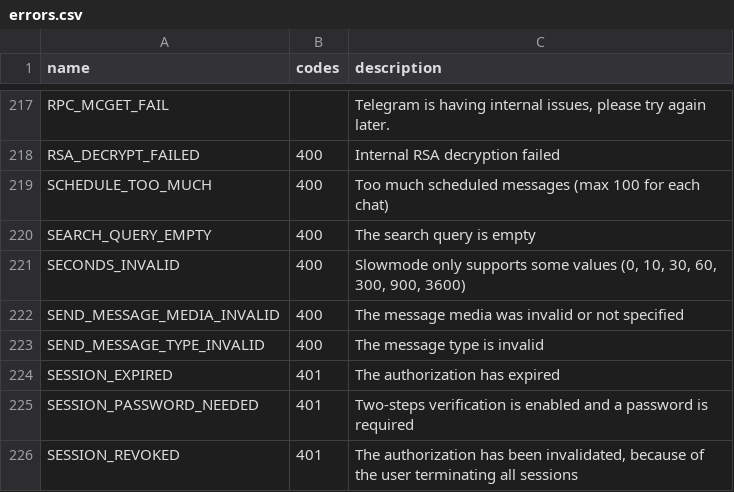
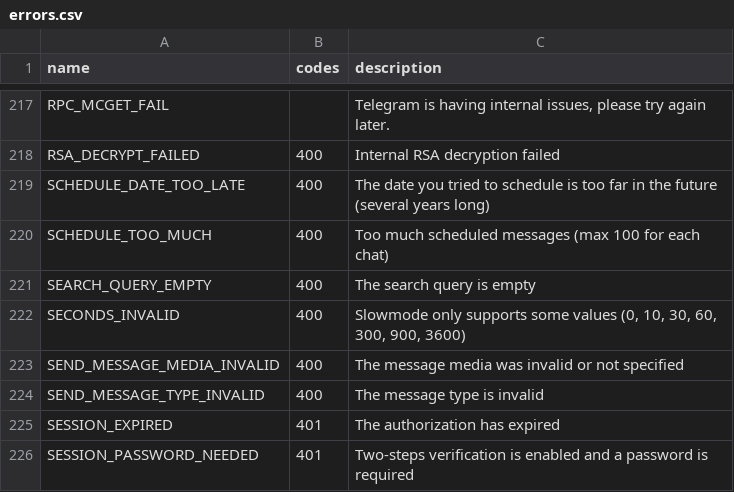
Before and after one commit to LonamiWebs/Telethon, a CSV file: telethon_generator/data/errors.csv, drawn as a sheet; only a part is shown, gaps mark what is left out; the shorter side is filled out with more unchanged rows.

Commit message:
Add SCHEDULE_DATE_TOO_LATE

```diff
--- a/telethon_generator/data/errors.csv
+++ b/telethon_generator/data/errors.csv
@@ -218,2 +218,3 @@ RPC_MCGET_FAIL,,"Telegram is having internal issues, please try again later."
 RSA_DECRYPT_FAILED,400,Internal RSA decryption failed
+SCHEDULE_DATE_TOO_LATE,400,The date you tried to schedule is too far in the future (several years long)
 SCHEDULE_TOO_MUCH,400,Too much scheduled messages (max 100 for each chat)
```
